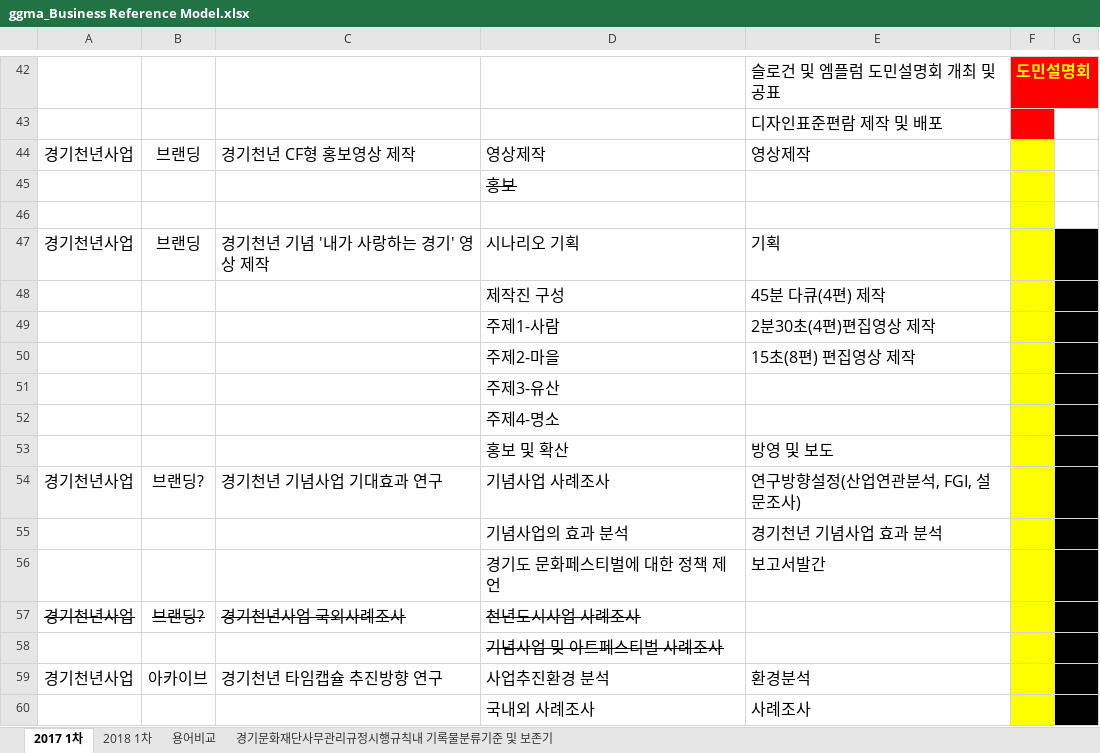
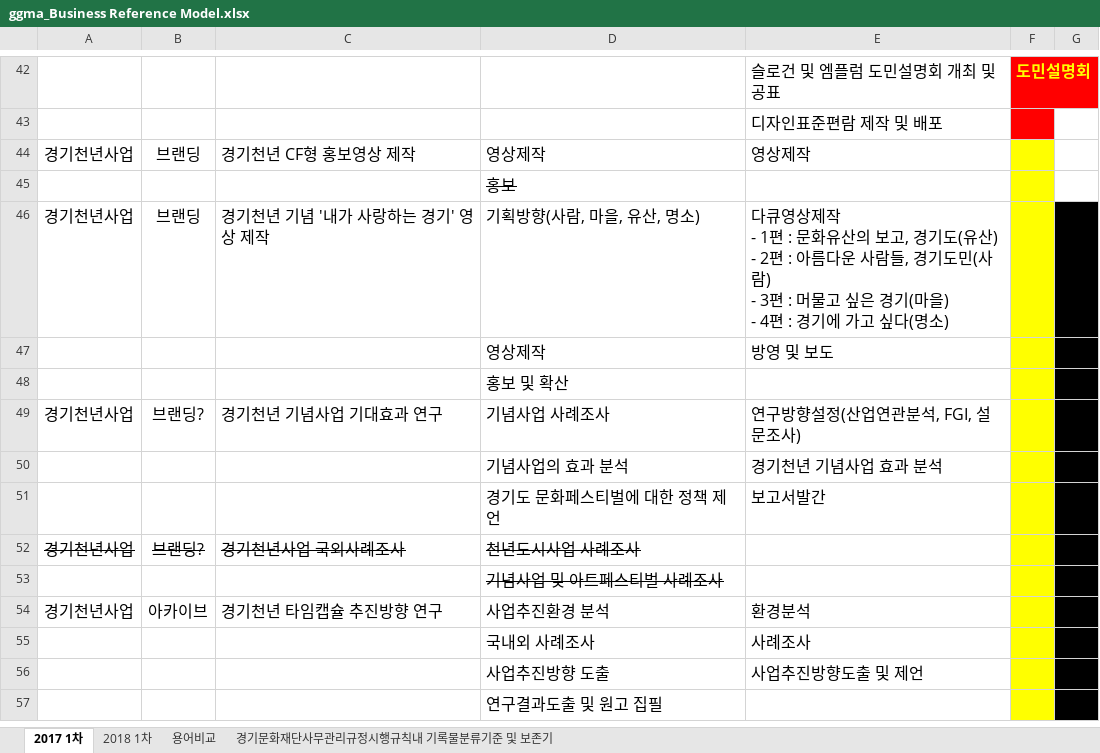
Before and after one commit to leeeeees/larchiveum, an Excel workbook: ggma_Business Reference Model.xlsx, sheet 2017 1차, drawn as a sheet; only a part is shown, gaps mark what is left out; the shorter side is filled out with more unchanged rows; values as stored, in another font and other column widths than the file's, no borders; removed rows and columns are numbered as before the commit, all else as after; ↵ is a line break in a cell; the diff names each change by its address in the sheet, - before the commit and + after, or states it on an @@ line.

Commit message:
180928_editeditedit

```diff
--- a/ggma_Business Reference Model.xlsx (sheet 2017 1차)
+++ b/ggma_Business Reference Model.xlsx (sheet 2017 1차)
-row 46: (empty)
-D46: 시나리오 기획
+D46: 기획방향(사람, 마을, 유산, 명소)
-E46: 기획
+E46: 다큐영상제작 ↵ - 1편 : 문화유산의 보고, 경기도(유산) ↵ - 2편 : 아름다운 사람들, 경기도민(사람) ↵ - 3편 : 머물고 싶은 경기(마을) ↵ - 4편 : 경기에 가고 싶다(명소)
-row 48:  |  |  | 제작진 구성 | 45분 다큐(4편) 제작
-row 49:  |  |  | 주제1-사람 | 2분30초(4편)편집영상 제작
-row 50:  |  |  | 주제2-마을 | 15초(8편) 편집영상 제작
-row 51:  |  |  | 주제3-유산
+row 47:  |  |  | 영상제작 | 방영 및 보도
-D48: 주제4-명소
+D48: 홍보 및 확산
-row 53:  |  |  | 홍보 및 확산 | 방영 및 보도
```
